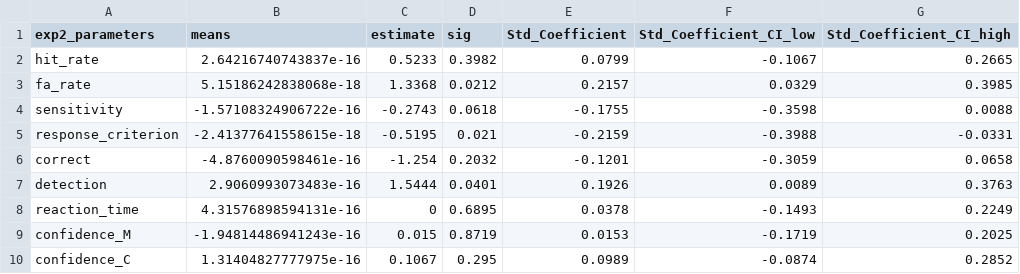
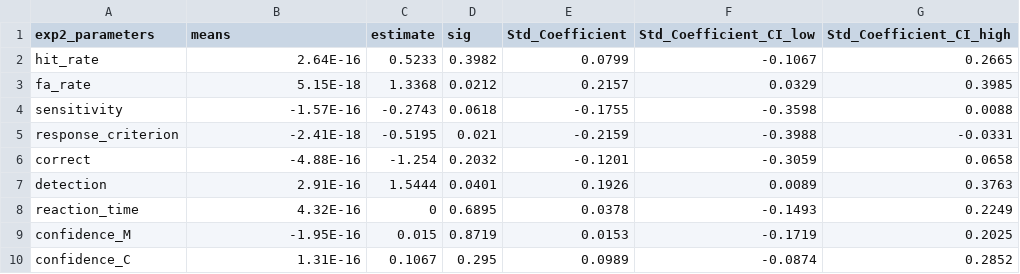
Before and after one commit to santiagocdo/socialHallucinations, a CSV file: figures/fig3B.csv, drawn as a sheet; the diff names each change by its address in the sheet, - before the commit and + after, or states it on an @@ line.

```diff
--- a/figures/fig3B.csv
+++ b/figures/fig3B.csv
-B2 (means): 2.64216740743837e-16
+B2 (means): 2.64E-16
-B3 (means): 5.15186242838068e-18
+B3 (means): 5.15E-18
-B4 (means): -1.57108324906722e-16
+B4 (means): -1.57E-16
-B5 (means): -2.41377641558615e-18
+B5 (means): -2.41E-18
-B6 (means): -4.8760090598461e-16
+B6 (means): -4.88E-16
-B7 (means): 2.9060993073483e-16
+B7 (means): 2.91E-16
-B8 (means): 4.31576898594131e-16
+B8 (means): 4.32E-16
-B9 (means): -1.94814486941243e-16
+B9 (means): -1.95E-16
-B10 (means): 1.31404827777975e-16
+B10 (means): 1.31E-16
```
Also changed, not shown: figures/fig3A.csv, 2 other files.
